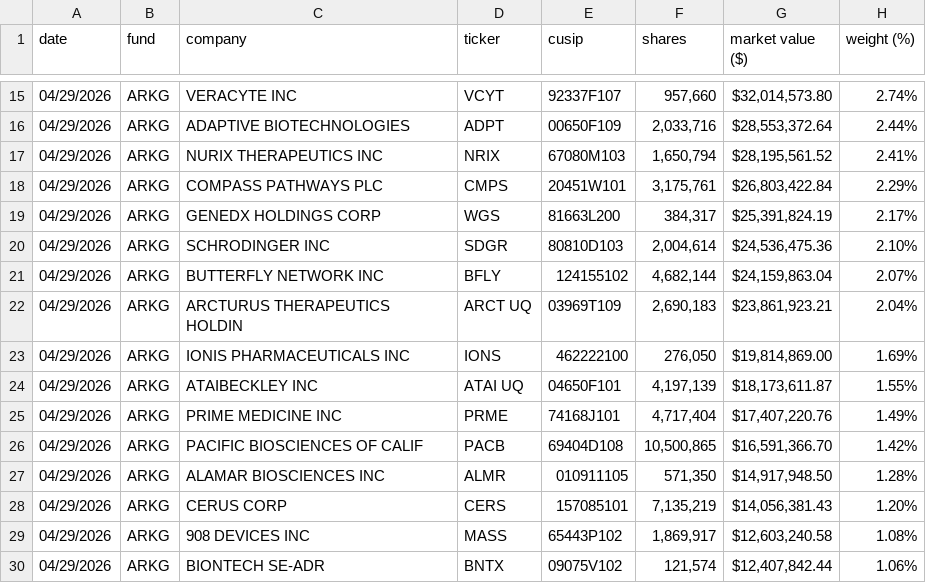
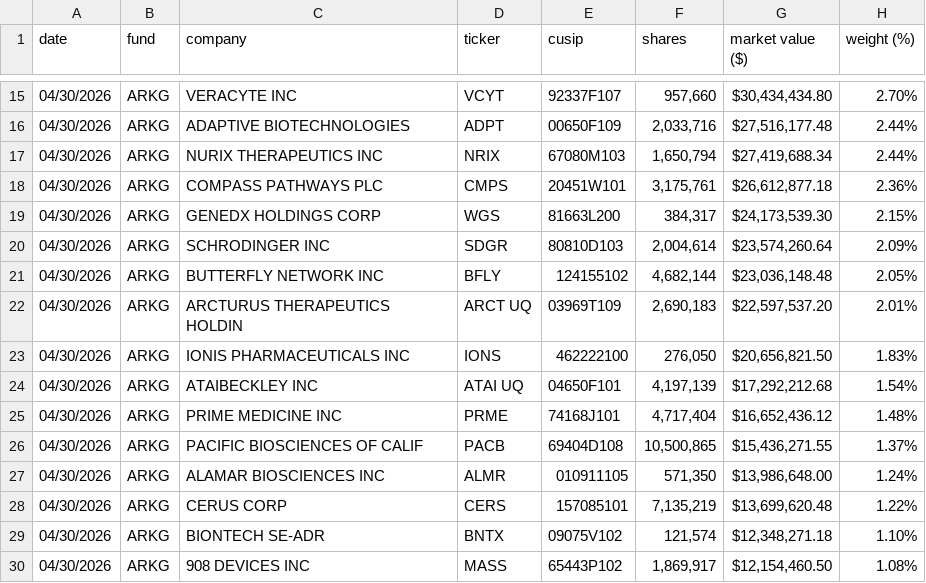
Before and after one commit to robynge/ark-earnings-routine, a CSV file: data/LATEST/holdings/ARKG.csv, drawn as a sheet; only a part is shown, gaps mark what is left out; the diff covers the shown part only.

```diff
--- a/data/LATEST/holdings/ARKG.csv
+++ b/data/LATEST/holdings/ARKG.csv
@@ -15,16 +15,16 @@ date,fund,company,ticker,cusip,shares,market value ($),weight (%)
-04/29/2026,ARKG,VERACYTE INC,VCYT,92337F107,"957,660","$32,014,573.80",2.74%
-04/29/2026,ARKG,ADAPTIVE BIOTECHNOLOGIES,ADPT,00650F109,"2,033,716","$28,553,372.64",2.44%
-04/29/2026,ARKG,NURIX THERAPEUTICS INC,NRIX,67080M103,"1,650,794","$28,195,561.52",2.41%
-04/29/2026,ARKG,COMPASS PATHWAYS PLC,CMPS,20451W101,"3,175,761","$26,803,422.84",2.29%
-04/29/2026,ARKG,GENEDX HOLDINGS CORP,WGS,81663L200,"384,317","$25,391,824.19",2.17%
-04/29/2026,ARKG,SCHRODINGER INC,SDGR,80810D103,"2,004,614","$24,536,475.36",2.10%
-04/29/2026,ARKG,BUTTERFLY NETWORK INC,BFLY,124155102,"4,682,144","$24,159,863.04",2.07%
-04/29/2026,ARKG,ARCTURUS THERAPEUTICS HOLDIN,ARCT UQ,03969T109,"2,690,183","$23,861,923.21",2.04%
-04/29/2026,ARKG,IONIS PHARMACEUTICALS INC,IONS,462222100,"276,050","$19,814,869.00",1.69%
-04/29/2026,ARKG,ATAIBECKLEY INC,ATAI UQ,04650F101,"4,197,139","$18,173,611.87",1.55%
-04/29/2026,ARKG,PRIME MEDICINE INC,PRME,74168J101,"4,717,404","$17,407,220.76",1.49%
-04/29/2026,ARKG,PACIFIC BIOSCIENCES OF CALIF,PACB,69404D108,"10,500,865","$16,591,366.70",1.42%
-04/29/2026,ARKG,ALAMAR BIOSCIENCES INC,ALMR,010911105,"571,350","$14,917,948.50",1.28%
-04/29/2026,ARKG,CERUS CORP,CERS,157085101,"7,135,219","$14,056,381.43",1.20%
-04/29/2026,ARKG,908 DEVICES INC,MASS,65443P102,"1,869,917","$12,603,240.58",1.08%
-04/29/2026,ARKG,BIONTECH SE-ADR,BNTX,09075V102,"121,574","$12,407,842.44",1.06%
+04/30/2026,ARKG,VERACYTE INC,VCYT,92337F107,"957,660","$30,434,434.80",2.70%
+04/30/2026,ARKG,ADAPTIVE BIOTECHNOLOGIES,ADPT,00650F109,"2,033,716","$27,516,177.48",2.44%
+04/30/2026,ARKG,NURIX THERAPEUTICS INC,NRIX,67080M103,"1,650,794","$27,419,688.34",2.44%
+04/30/2026,ARKG,COMPASS PATHWAYS PLC,CMPS,20451W101,"3,175,761","$26,612,877.18",2.36%
+04/30/2026,ARKG,GENEDX HOLDINGS CORP,WGS,81663L200,"384,317","$24,173,539.30",2.15%
+04/30/2026,ARKG,SCHRODINGER INC,SDGR,80810D103,"2,004,614","$23,574,260.64",2.09%
+04/30/2026,ARKG,BUTTERFLY NETWORK INC,BFLY,124155102,"4,682,144","$23,036,148.48",2.05%
+04/30/2026,ARKG,ARCTURUS THERAPEUTICS HOLDIN,ARCT UQ,03969T109,"2,690,183","$22,597,537.20",2.01%
+04/30/2026,ARKG,IONIS PHARMACEUTICALS INC,IONS,462222100,"276,050","$20,656,821.50",1.83%
+04/30/2026,ARKG,ATAIBECKLEY INC,ATAI UQ,04650F101,"4,197,139","$17,292,212.68",1.54%
+04/30/2026,ARKG,PRIME MEDICINE INC,PRME,74168J101,"4,717,404","$16,652,436.12",1.48%
+04/30/2026,ARKG,PACIFIC BIOSCIENCES OF CALIF,PACB,69404D108,"10,500,865","$15,436,271.55",1.37%
+04/30/2026,ARKG,ALAMAR BIOSCIENCES INC,ALMR,010911105,"571,350","$13,986,648.00",1.24%
+04/30/2026,ARKG,CERUS CORP,CERS,157085101,"7,135,219","$13,699,620.48",1.22%
+04/30/2026,ARKG,BIONTECH SE-ADR,BNTX,09075V102,"121,574","$12,348,271.18",1.10%
+04/30/2026,ARKG,908 DEVICES INC,MASS,65443P102,"1,869,917","$12,154,460.50",1.08%
```
Also changed, not shown: 5 added rows, 5 removed rows and 38 edited cells elsewhere in this file, data/LATEST/holdings/ARKB.csv, data/LATEST/holdings/ARKD.csv, 8 other files.
